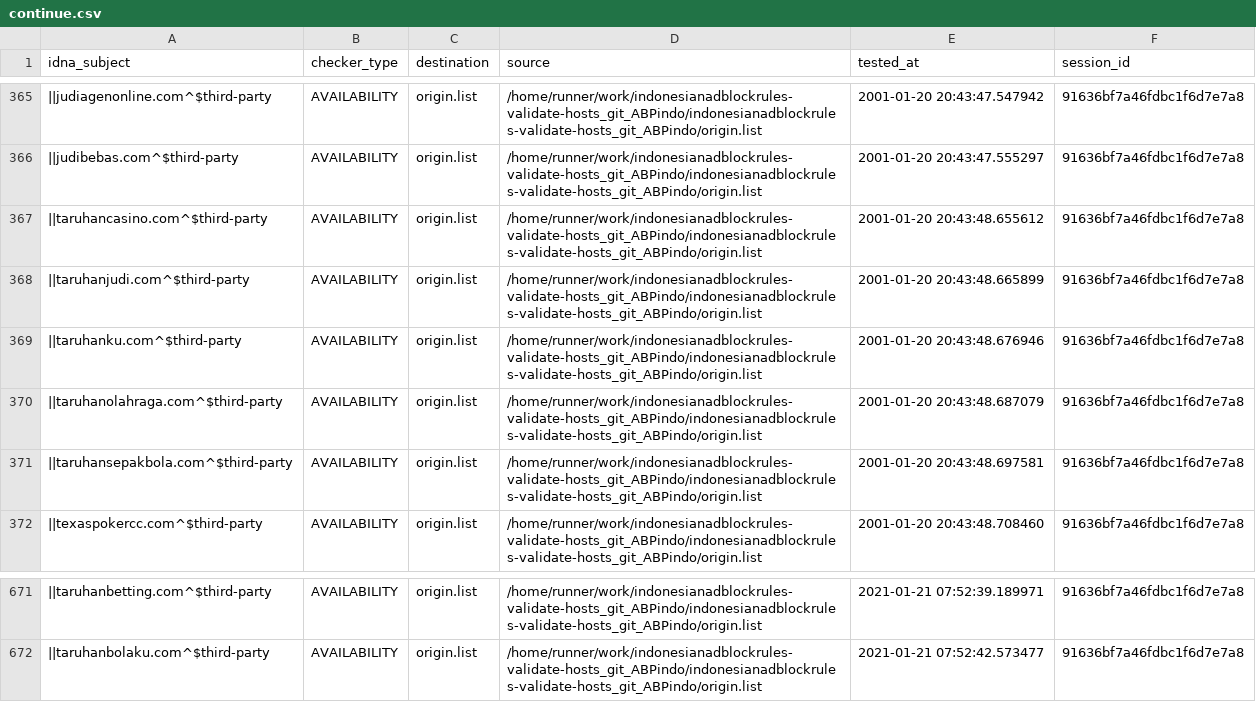
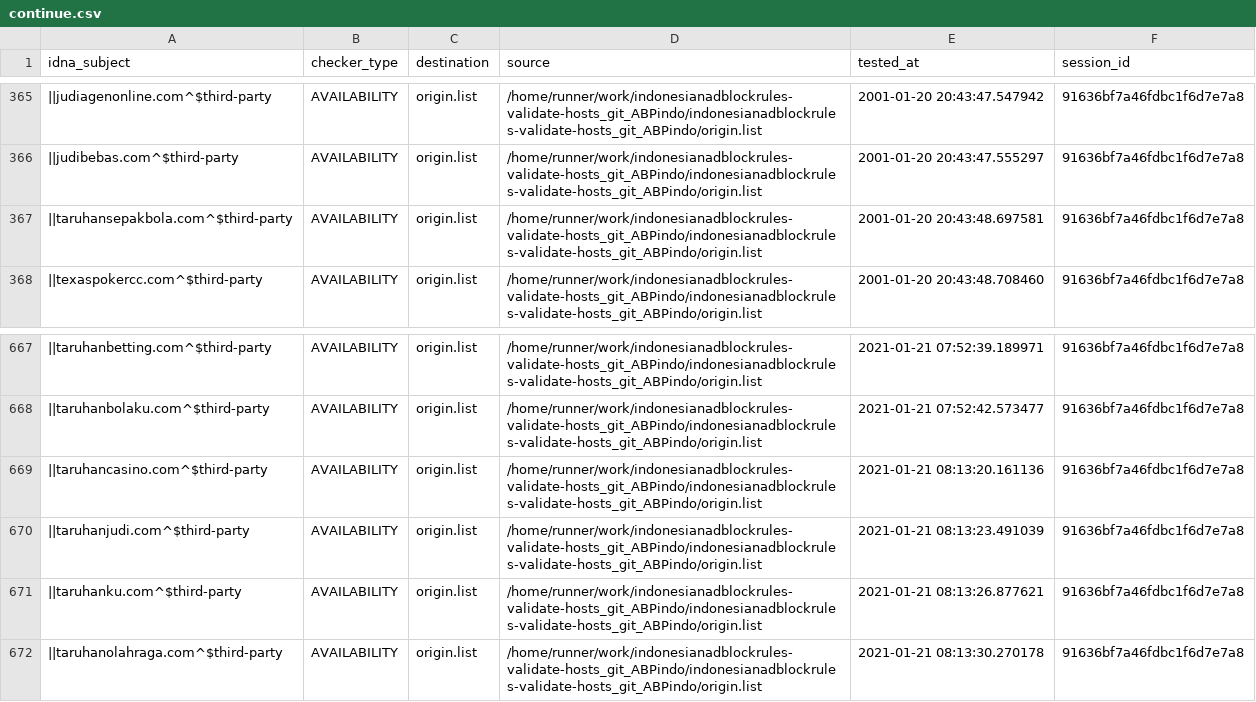
Before and after one commit to dead-hosts/indonesianadblockrules-validate-hosts_git_ABPindo, a CSV file: output/origin.list/continue.csv, drawn as a sheet; only a part is shown, gaps mark what is left out; removed rows and columns are numbered as before the commit, all else as after; the diff names each change by its address in the sheet, - before the commit and + after, or states it on an @@ line.

```diff
--- a/output/origin.list/continue.csv
+++ b/output/origin.list/continue.csv
-row 367: ||taruhancasino.com^$third-party | AVAILABILITY | origin.list | /home/runner/work/indonesianadblockrules-validate-hosts_git_ABPindo/indonesianadblockrules-validate-hosts_git_ABPindo/origin.list | 2001-01-20 20:43:48.655612 | 91636bf7a46fdbc1f6d7e7a8
-row 368: ||taruhanjudi.com^$third-party | AVAILABILITY | origin.list | /home/runner/work/indonesianadblockrules-validate-hosts_git_ABPindo/indonesianadblockrules-validate-hosts_git_ABPindo/origin.list | 2001-01-20 20:43:48.665899 | 91636bf7a46fdbc1f6d7e7a8
-row 369: ||taruhanku.com^$third-party | AVAILABILITY | origin.list | /home/runner/work/indonesianadblockrules-validate-hosts_git_ABPindo/indonesianadblockrules-validate-hosts_git_ABPindo/origin.list | 2001-01-20 20:43:48.676946 | 91636bf7a46fdbc1f6d7e7a8
-row 370: ||taruhanolahraga.com^$third-party | AVAILABILITY | origin.list | /home/runner/work/indonesianadblockrules-validate-hosts_git_ABPindo/indonesianadblockrules-validate-hosts_git_ABPindo/origin.list | 2001-01-20 20:43:48.687079 | 91636bf7a46fdbc1f6d7e7a8
+row 669: ||taruhancasino.com^$third-party | AVAILABILITY | origin.list | /home/runner/work/indonesianadblockrules-validate-hosts_git_ABPindo/indonesianadblockrules-validate-hosts_git_ABPindo/origin.list | 2021-01-21 08:13:20.161136 | 91636bf7a46fdbc1f6d7e7a8
+row 670: ||taruhanjudi.com^$third-party | AVAILABILITY | origin.list | /home/runner/work/indonesianadblockrules-validate-hosts_git_ABPindo/indonesianadblockrules-validate-hosts_git_ABPindo/origin.list | 2021-01-21 08:13:23.491039 | 91636bf7a46fdbc1f6d7e7a8
+row 671: ||taruhanku.com^$third-party | AVAILABILITY | origin.list | /home/runner/work/indonesianadblockrules-validate-hosts_git_ABPindo/indonesianadblockrules-validate-hosts_git_ABPindo/origin.list | 2021-01-21 08:13:26.877621 | 91636bf7a46fdbc1f6d7e7a8
+row 672: ||taruhanolahraga.com^$third-party | AVAILABILITY | origin.list | /home/runner/work/indonesianadblockrules-validate-hosts_git_ABPindo/indonesianadblockrules-validate-hosts_git_ABPindo/origin.list | 2021-01-21 08:13:30.270178 | 91636bf7a46fdbc1f6d7e7a8
```
Also changed, not shown: .pyfunceble/inactive.csv, 6 other files.
